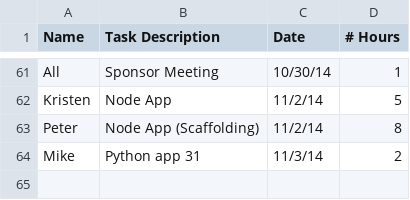
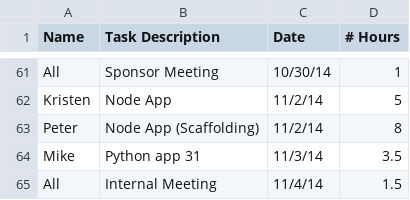
Before and after one commit to rigatoni/rigatoni.github.io, a CSV file: assets/time_tracking.csv, drawn as a sheet; only a part is shown, gaps mark what is left out.

Commit message:
Update time_tracking.csv

```diff
--- a/assets/time_tracking.csv
+++ b/assets/time_tracking.csv
@@ -63,2 +63,3 @@ Kristen, Node App, 11/2/14, 5
 Peter,Node App (Scaffolding),11/2/14,8
-Mike,Python app 31,11/3/14,2
+Mike,Python app 31,11/3/14,3.5
+All,Internal Meeting,11/4/14,1.5
```
